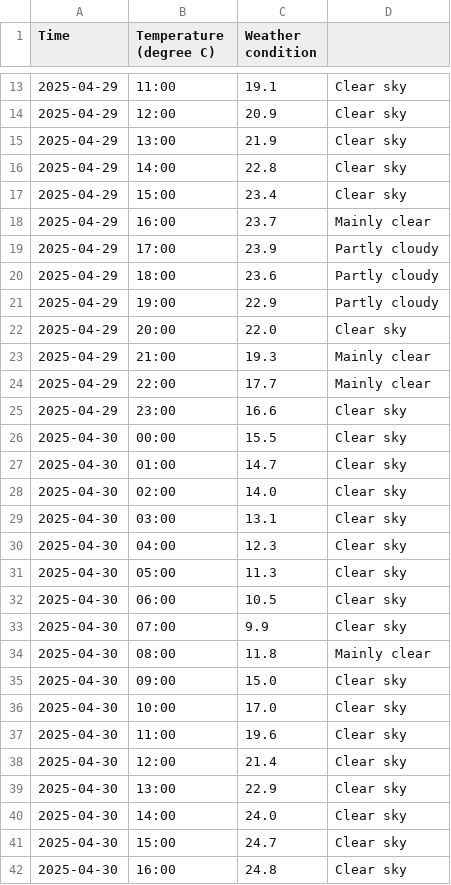
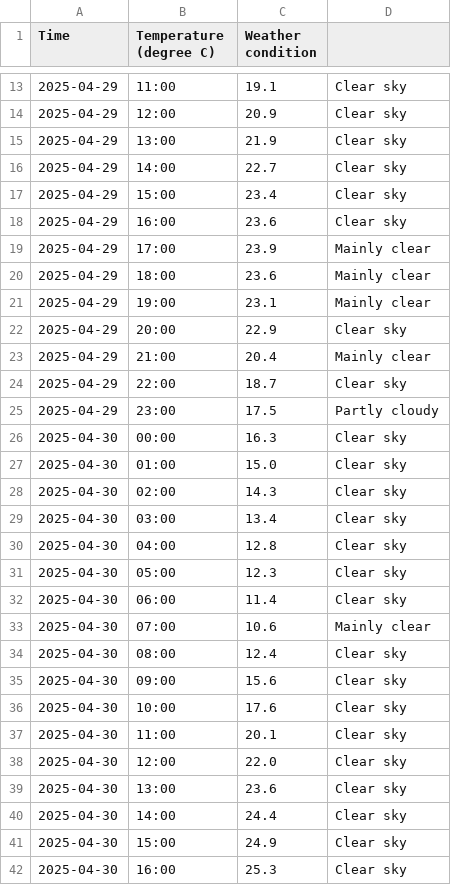
Before and after one commit to Vuidianga/Project, a CSV file: temporal_file/temp_weather.csv, drawn as a sheet; only a part is shown, gaps mark what is left out; the diff covers the shown part only.

```diff
--- a/temporal_file/temp_weather.csv
+++ b/temporal_file/temp_weather.csv
@@ -15,28 +15,28 @@ Time,Temperature (degree C) ,Weather condition
 2025-04-29,13:00,21.9,Clear sky
-2025-04-29,14:00,22.8,Clear sky
+2025-04-29,14:00,22.7,Clear sky
 2025-04-29,15:00,23.4,Clear sky
-2025-04-29,16:00,23.7,Mainly clear
-2025-04-29,17:00,23.9,Partly cloudy
-2025-04-29,18:00,23.6,Partly cloudy
-2025-04-29,19:00,22.9,Partly cloudy
-2025-04-29,20:00,22.0,Clear sky
-2025-04-29,21:00,19.3,Mainly clear
-2025-04-29,22:00,17.7,Mainly clear
-2025-04-29,23:00,16.6,Clear sky
-2025-04-30,00:00,15.5,Clear sky
-2025-04-30,01:00,14.7,Clear sky
-2025-04-30,02:00,14.0,Clear sky
-2025-04-30,03:00,13.1,Clear sky
-2025-04-30,04:00,12.3,Clear sky
-2025-04-30,05:00,11.3,Clear sky
-2025-04-30,06:00,10.5,Clear sky
-2025-04-30,07:00,9.9,Clear sky
-2025-04-30,08:00,11.8,Mainly clear
-2025-04-30,09:00,15.0,Clear sky
-2025-04-30,10:00,17.0,Clear sky
-2025-04-30,11:00,19.6,Clear sky
-2025-04-30,12:00,21.4,Clear sky
-2025-04-30,13:00,22.9,Clear sky
-2025-04-30,14:00,24.0,Clear sky
-2025-04-30,15:00,24.7,Clear sky
-2025-04-30,16:00,24.8,Clear sky
+2025-04-29,16:00,23.6,Clear sky
+2025-04-29,17:00,23.9,Mainly clear
+2025-04-29,18:00,23.6,Mainly clear
+2025-04-29,19:00,23.1,Mainly clear
+2025-04-29,20:00,22.9,Clear sky
+2025-04-29,21:00,20.4,Mainly clear
+2025-04-29,22:00,18.7,Clear sky
+2025-04-29,23:00,17.5,Partly cloudy
+2025-04-30,00:00,16.3,Clear sky
+2025-04-30,01:00,15.0,Clear sky
+2025-04-30,02:00,14.3,Clear sky
+2025-04-30,03:00,13.4,Clear sky
+2025-04-30,04:00,12.8,Clear sky
+2025-04-30,05:00,12.3,Clear sky
+2025-04-30,06:00,11.4,Clear sky
+2025-04-30,07:00,10.6,Mainly clear
+2025-04-30,08:00,12.4,Clear sky
+2025-04-30,09:00,15.6,Clear sky
+2025-04-30,10:00,17.6,Clear sky
+2025-04-30,11:00,20.1,Clear sky
+2025-04-30,12:00,22.0,Clear sky
+2025-04-30,13:00,23.6,Clear sky
+2025-04-30,14:00,24.4,Clear sky
+2025-04-30,15:00,24.9,Clear sky
+2025-04-30,16:00,25.3,Clear sky
```
Also changed, not shown: 7 edited cells elsewhere in this file.
